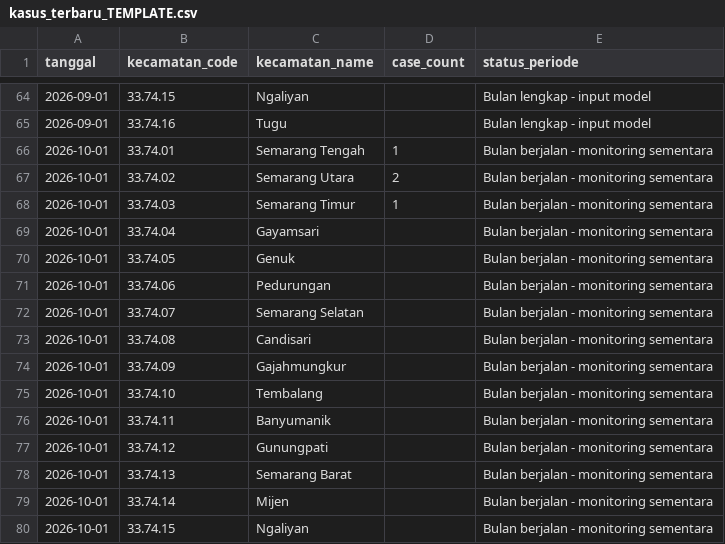
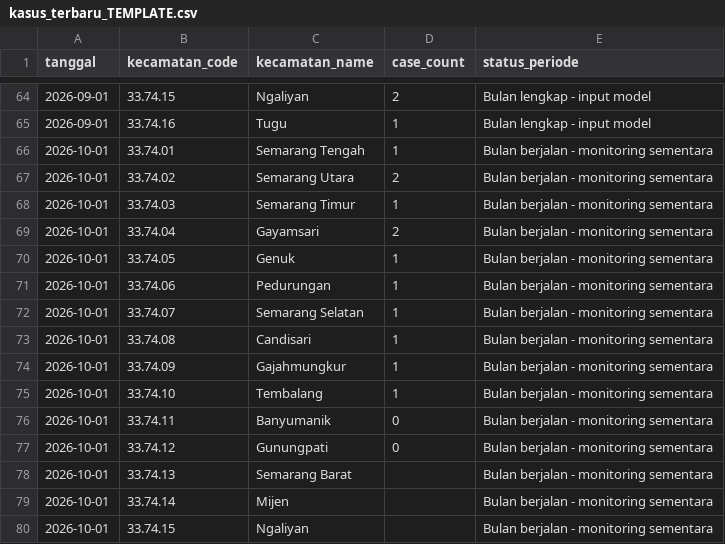
Before and after one commit to fazliaditya/leptoscopesemarang, a CSV file: data_live/kasus_terbaru_TEMPLATE.csv, drawn as a sheet; only a part is shown, gaps mark what is left out; the diff covers the shown part only.

```diff
--- a/data_live/kasus_terbaru_TEMPLATE.csv
+++ b/data_live/kasus_terbaru_TEMPLATE.csv
@@ -64,3 +64,3 @@
-2026-09-01,33.74.15,Ngaliyan,,Bulan lengkap - input model
-2026-09-01,33.74.16,Tugu,,Bulan lengkap - input model
+2026-09-01,33.74.15,Ngaliyan,2,Bulan lengkap - input model
+2026-09-01,33.74.16,Tugu,1,Bulan lengkap - input model
 2026-10-01,33.74.01,Semarang Tengah,1,Bulan berjalan - monitoring sementara
@@ -68,11 +68,11 @@
 2026-10-01,33.74.03,Semarang Timur,1,Bulan berjalan - monitoring sementara
-2026-10-01,33.74.04,Gayamsari,,Bulan berjalan - monitoring sementara
-2026-10-01,33.74.05,Genuk,,Bulan berjalan - monitoring sementara
-2026-10-01,33.74.06,Pedurungan,,Bulan berjalan - monitoring sementara
-2026-10-01,33.74.07,Semarang Selatan,,Bulan berjalan - monitoring sementara
-2026-10-01,33.74.08,Candisari,,Bulan berjalan - monitoring sementara
-2026-10-01,33.74.09,Gajahmungkur,,Bulan berjalan - monitoring sementara
-2026-10-01,33.74.10,Tembalang,,Bulan berjalan - monitoring sementara
-2026-10-01,33.74.11,Banyumanik,,Bulan berjalan - monitoring sementara
-2026-10-01,33.74.12,Gunungpati,,Bulan berjalan - monitoring sementara
+2026-10-01,33.74.04,Gayamsari,2,Bulan berjalan - monitoring sementara
+2026-10-01,33.74.05,Genuk,1,Bulan berjalan - monitoring sementara
+2026-10-01,33.74.06,Pedurungan,1,Bulan berjalan - monitoring sementara
+2026-10-01,33.74.07,Semarang Selatan,1,Bulan berjalan - monitoring sementara
+2026-10-01,33.74.08,Candisari,1,Bulan berjalan - monitoring sementara
+2026-10-01,33.74.09,Gajahmungkur,1,Bulan berjalan - monitoring sementara
+2026-10-01,33.74.10,Tembalang,1,Bulan berjalan - monitoring sementara
+2026-10-01,33.74.11,Banyumanik,0,Bulan berjalan - monitoring sementara
+2026-10-01,33.74.12,Gunungpati,0,Bulan berjalan - monitoring sementara
 2026-10-01,33.74.13,Semarang Barat,,Bulan berjalan - monitoring sementara
```
Also changed, not shown: 26 edited cells elsewhere in this file.
